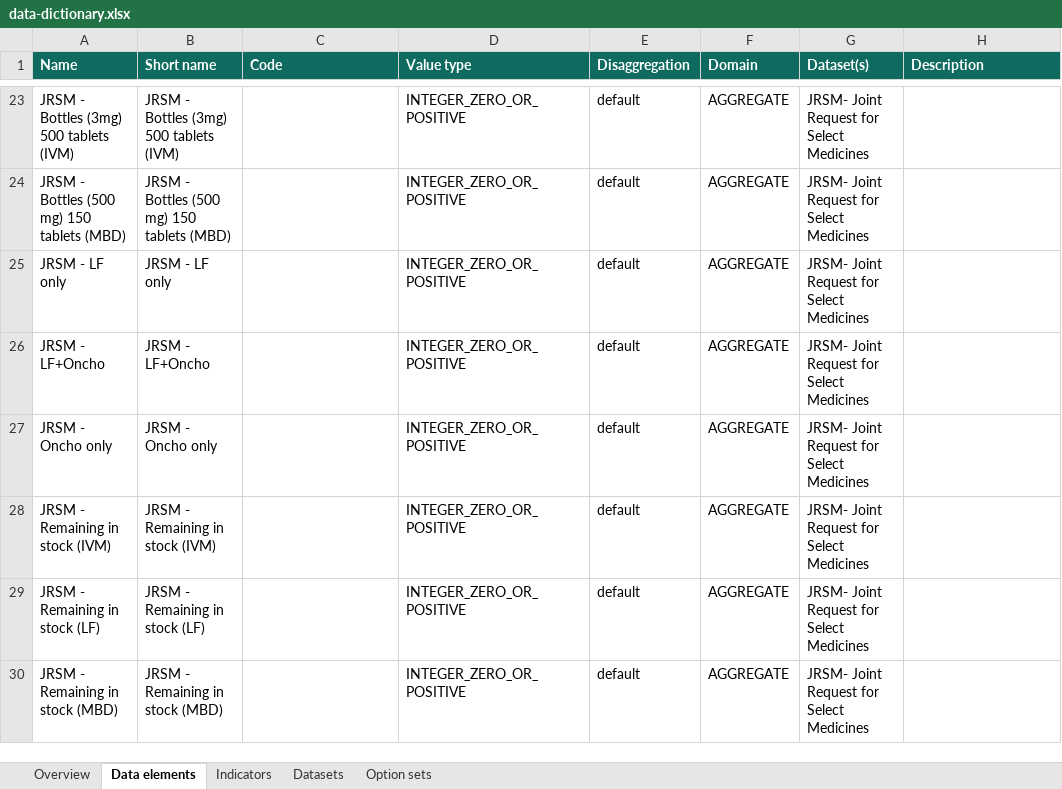
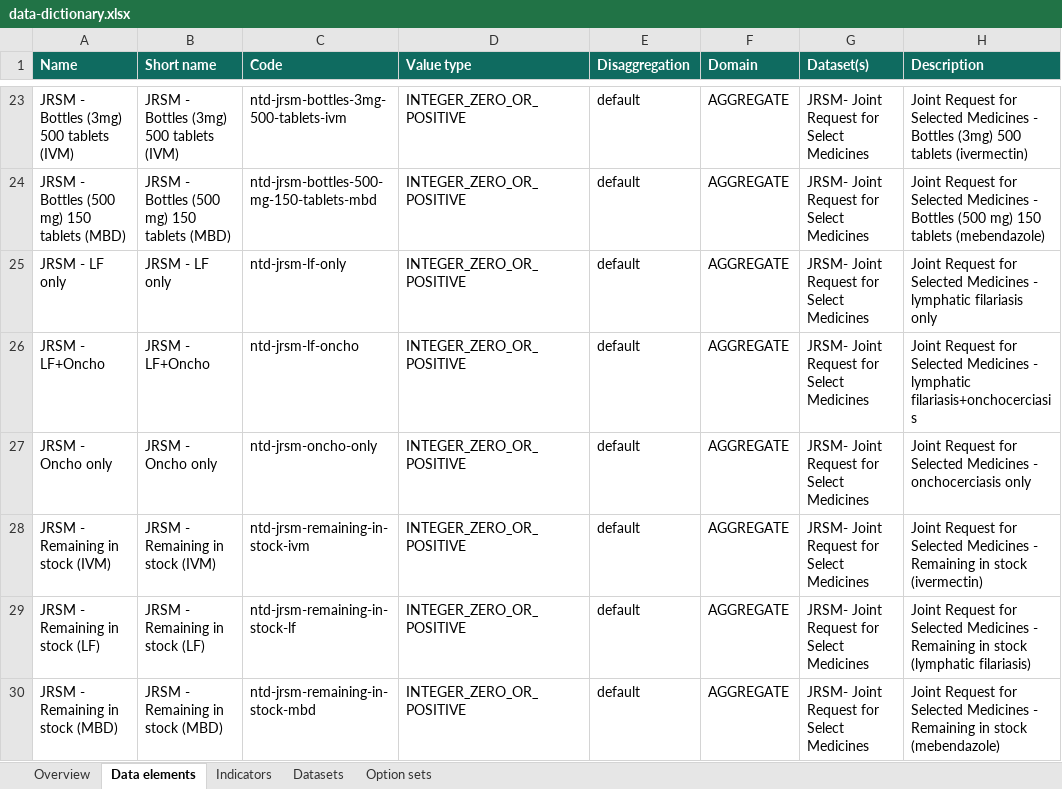
Before and after one commit to CHAI-DigitalH/dhis2-ntd-metadata-repository, an Excel workbook: docs/data-dictionary.xlsx, sheet Data elements, drawn as a sheet; only a part is shown, gaps mark what is left out; values as stored, in another font and other column widths than the file's, no borders; the diff covers the shown part only; the diff names each change by its address in the sheet, - before the commit and + after, or states it on an @@ line.

```diff
--- a/docs/data-dictionary.xlsx (sheet Data elements)
+++ b/docs/data-dictionary.xlsx (sheet Data elements)
-C23 (Code): (empty)
+C23 (Code): ntd-jrsm-bottles-3mg-500-tablets-ivm
-H23 (Description): (empty)
+H23 (Description): Joint Request for Selected Medicines - Bottles (3mg) 500 tablets (ivermectin)
-C24 (Code): (empty)
+C24 (Code): ntd-jrsm-bottles-500-mg-150-tablets-mbd
-H24 (Description): (empty)
+H24 (Description): Joint Request for Selected Medicines - Bottles (500 mg) 150 tablets (mebendazole)
-C25 (Code): (empty)
+C25 (Code): ntd-jrsm-lf-only
-H25 (Description): (empty)
+H25 (Description): Joint Request for Selected Medicines - lymphatic filariasis only
-C26 (Code): (empty)
+C26 (Code): ntd-jrsm-lf-oncho
-H26 (Description): (empty)
+H26 (Description): Joint Request for Selected Medicines - lymphatic filariasis+onchocerciasis
-C27 (Code): (empty)
+C27 (Code): ntd-jrsm-oncho-only
-H27 (Description): (empty)
+H27 (Description): Joint Request for Selected Medicines - onchocerciasis only
-C28 (Code): (empty)
+C28 (Code): ntd-jrsm-remaining-in-stock-ivm
-H28 (Description): (empty)
+H28 (Description): Joint Request for Selected Medicines - Remaining in stock (ivermectin)
-C29 (Code): (empty)
+C29 (Code): ntd-jrsm-remaining-in-stock-lf
-H29 (Description): (empty)
+H29 (Description): Joint Request for Selected Medicines - Remaining in stock (lymphatic filariasis)
-C30 (Code): (empty)
+C30 (Code): ntd-jrsm-remaining-in-stock-mbd
-H30 (Description): (empty)
+H30 (Description): Joint Request for Selected Medicines - Remaining in stock (mebendazole)
```
Also changed, not shown: 179 edited cells elsewhere in this sheet, sheet Overview, sheet Indicators, 8 other files.
